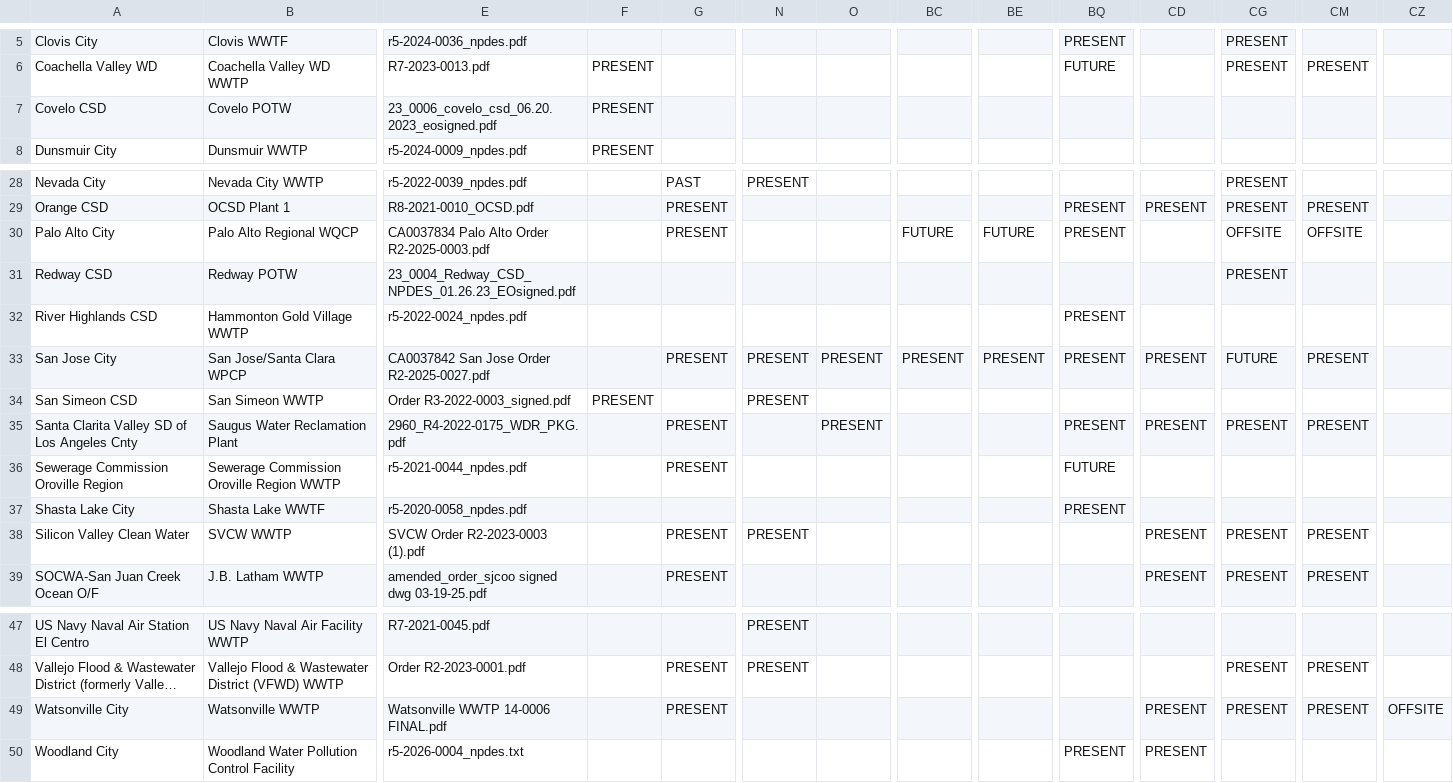
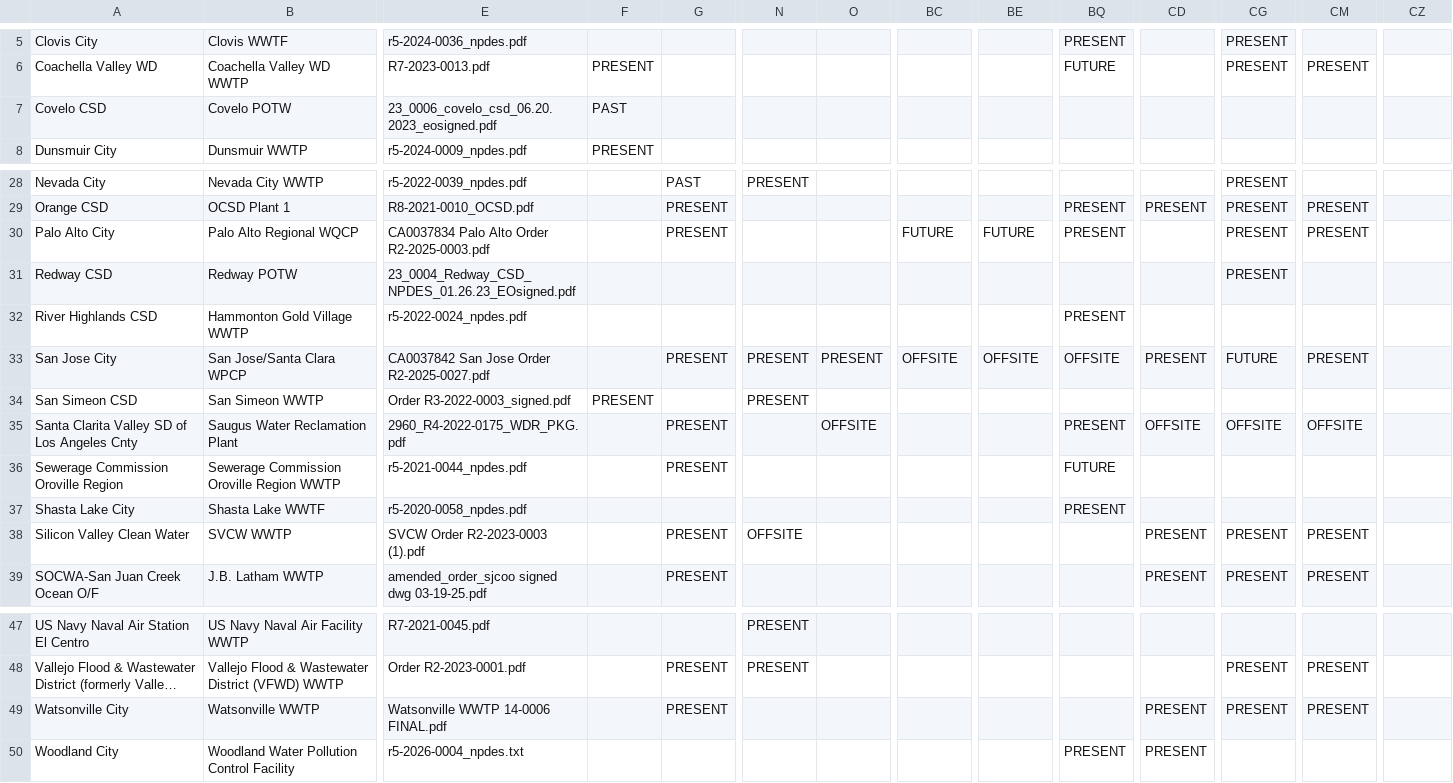
Before and after one commit to we3lab/wwtp-process-extraction, a CSV file: wwtp_process_extraction/data/unit_processes_by_facility_manual.csv, drawn as a sheet; only a part is shown, gaps mark what is left out; long unchanged cells end in …; the diff names each change by its address in the sheet, - before the commit and + after, or states it on an @@ line.

```diff
--- a/wwtp_process_extraction/data/unit_processes_by_facility_manual.csv
+++ b/wwtp_process_extraction/data/unit_processes_by_facility_manual.csv
-F7: PRESENT
+F7: PAST
-CG30: OFFSITE
+CG30: PRESENT
-CM30: OFFSITE
+CM30: PRESENT
-BC33: PRESENT
+BC33: OFFSITE
-BE33: PRESENT
+BE33: OFFSITE
-BQ33: PRESENT
+BQ33: OFFSITE
-O35: PRESENT
+O35: OFFSITE
-CD35: PRESENT
+CD35: OFFSITE
-CG35: PRESENT
+CG35: OFFSITE
-CM35: PRESENT
+CM35: OFFSITE
-N38: PRESENT
+N38: OFFSITE
-CZ49: OFFSITE
+CZ49: (empty)
```
Also changed, not shown: wwtp_process_extraction/data/unit_processes_by_facility_supplemental_data.csv, wwtp_process_extraction/output/final/table_s5.csv, 46 other files.
